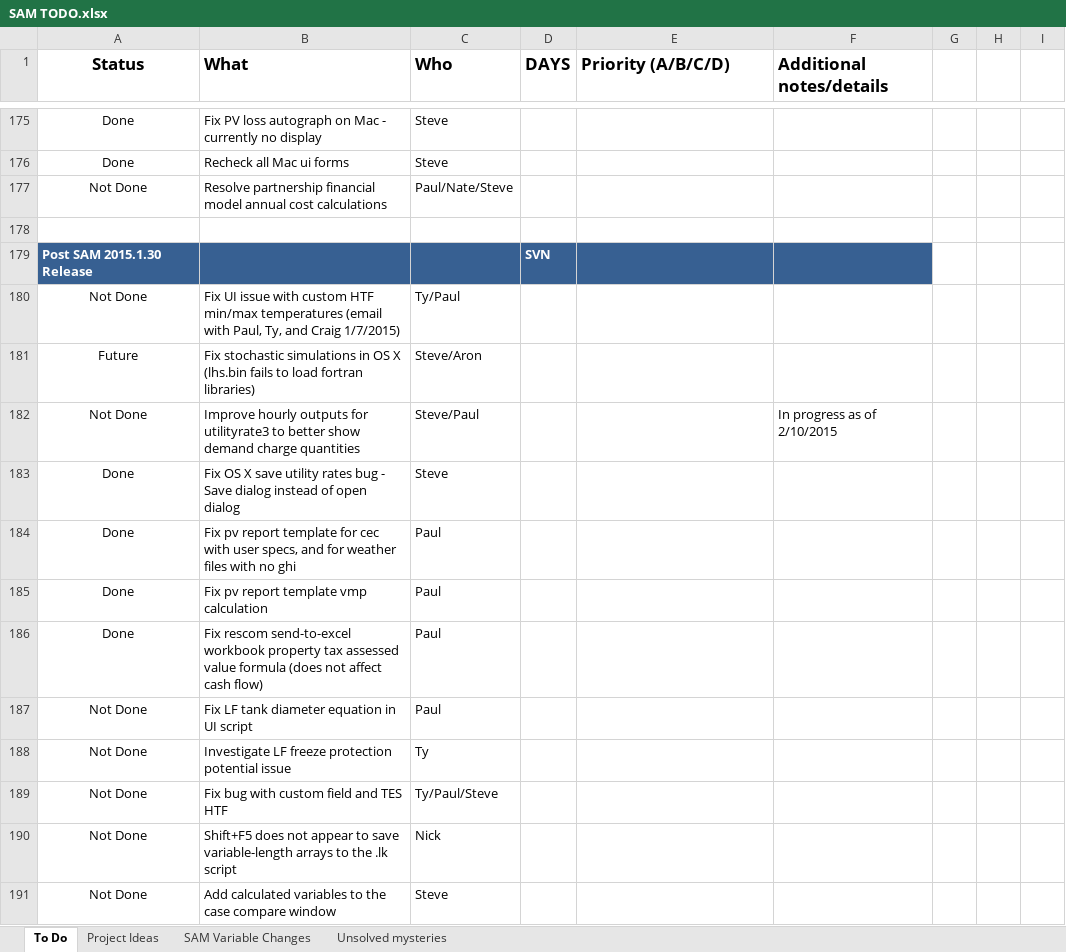
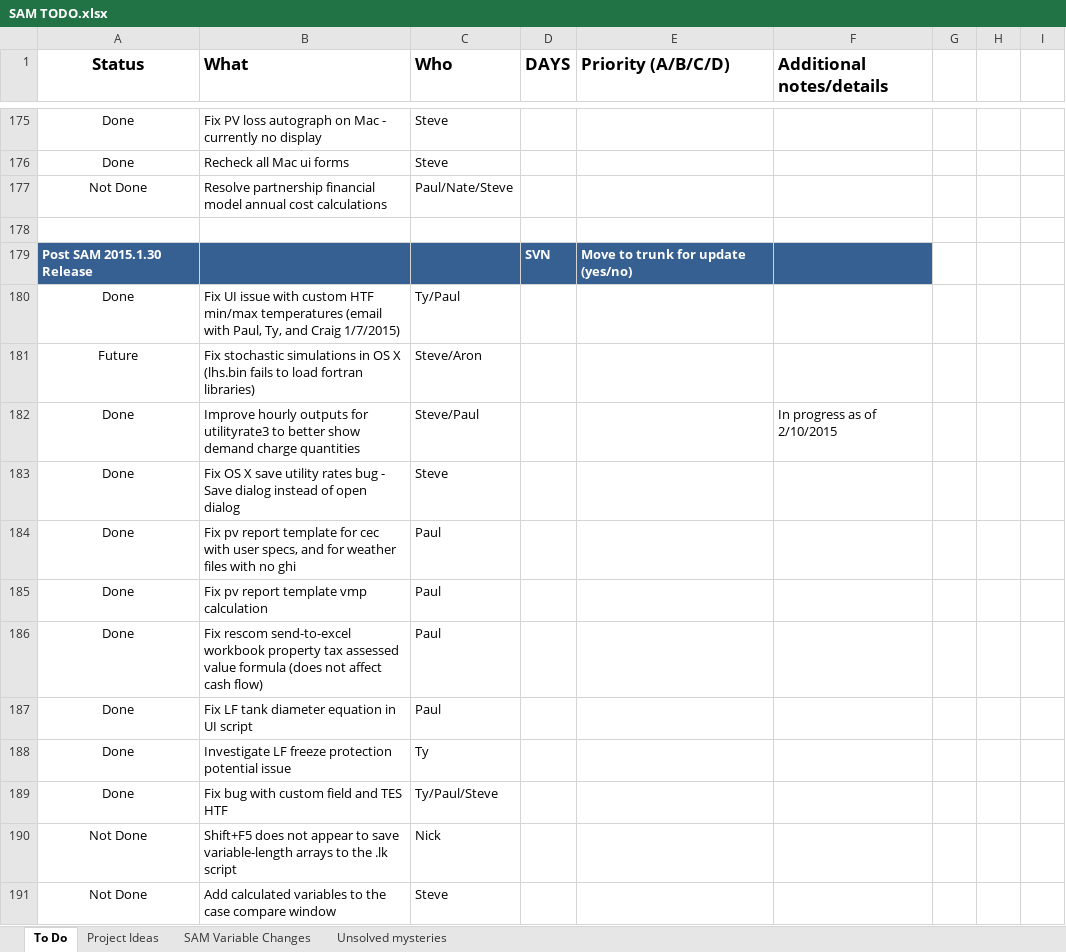
Before and after one commit to NREL/SAM, an Excel workbook: SAM TODO.xlsx, sheet To Do, drawn as a sheet; only a part is shown, gaps mark what is left out; values as stored, in another font and other column widths than the file's, no borders; conditional formats not drawn; the diff names each change by its address in the sheet, - before the commit and + after, or states it on an @@ line.

Commit message:
update TODO list

```diff
--- a/SAM TODO.xlsx (sheet To Do)
+++ b/SAM TODO.xlsx (sheet To Do)
-E179 (Priority (A/B/C/D)): (empty)
+E179 (Priority (A/B/C/D)): Move to trunk for update (yes/no)
-A180 (Status): Not Done
+A180 (Status): Done
-A182 (Status): Not Done
+A182 (Status): Done
-A187:A189 (Status): Not Done
+A187:A189 (Status): Done
```
